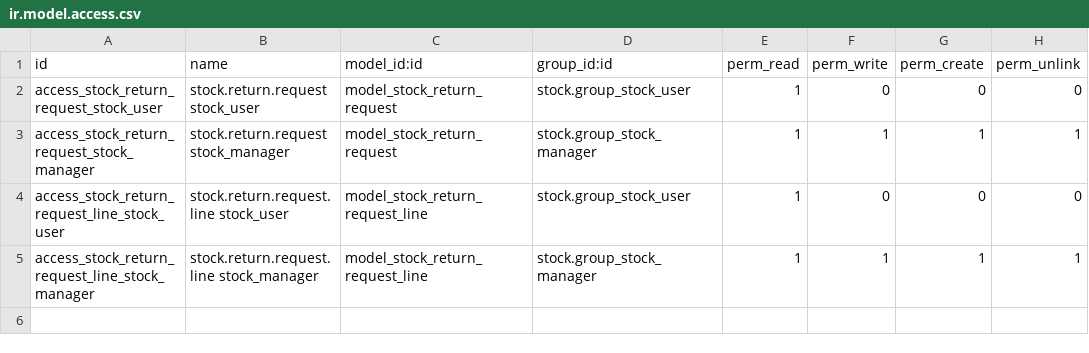
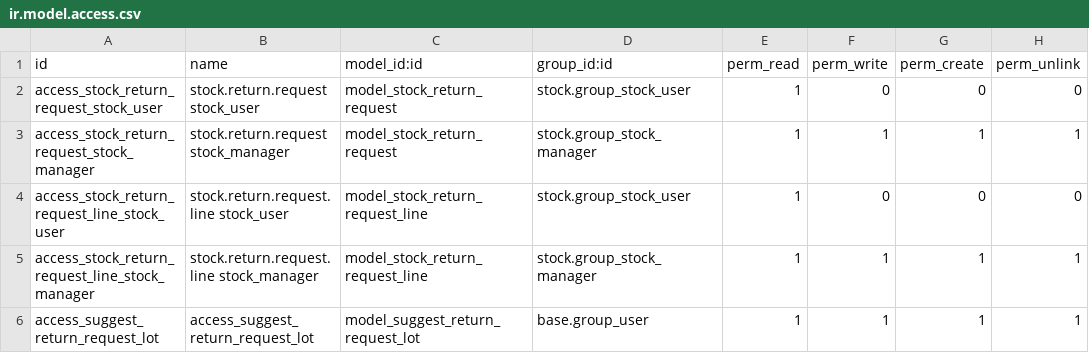
Before and after one commit to Tecnativa/stock-logistics-request, a CSV file: stock_return_request/security/ir.model.access.csv, drawn as a sheet.

Commit message:
[MIG] stock_return_request: Migration to 14.0

```diff
--- a/stock_return_request/security/ir.model.access.csv
+++ b/stock_return_request/security/ir.model.access.csv
@@ -5 +5,2 @@ access_stock_return_request_line_stock_user,stock.return.request.line stock_user
 access_stock_return_request_line_stock_manager,stock.return.request.line stock_manager,model_stock_return_request_line,stock.group_stock_manager,1,1,1,1
+access_suggest_return_request_lot,access_suggest_return_request_lot,model_suggest_return_request_lot,base.group_user,1,1,1,1
```
Also changed, not shown: 16 other files.
